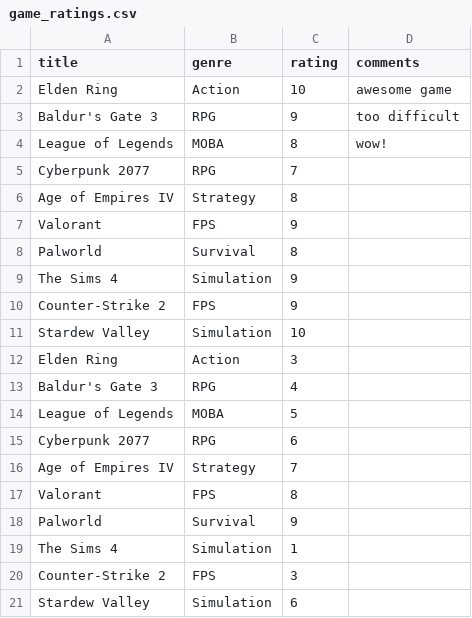
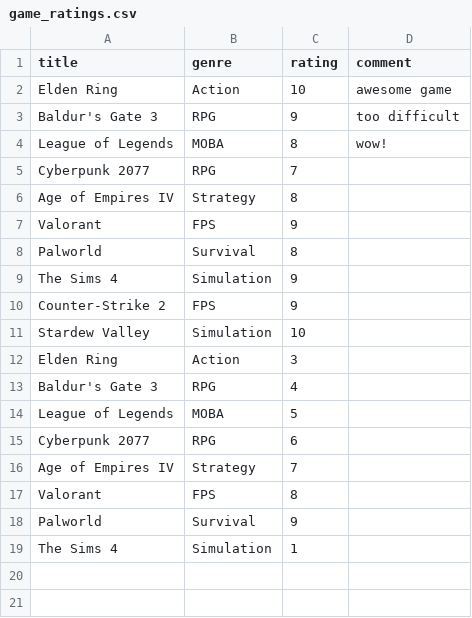
Before and after one commit to litcoder/assignment_python, a CSV file: game_rating/data/game_ratings.csv, drawn as a sheet; the diff names each change by its address in the sheet, - before the commit and + after, or states it on an @@ line.

```diff
--- a/game_rating/data/game_ratings.csv
+++ b/game_rating/data/game_ratings.csv
-D1: comments
+D1: comment
-row 20: Counter-Strike 2 | FPS | 3
-row 21: Stardew Valley | Simulation | 6
```
Also changed, not shown: 1 other file.
